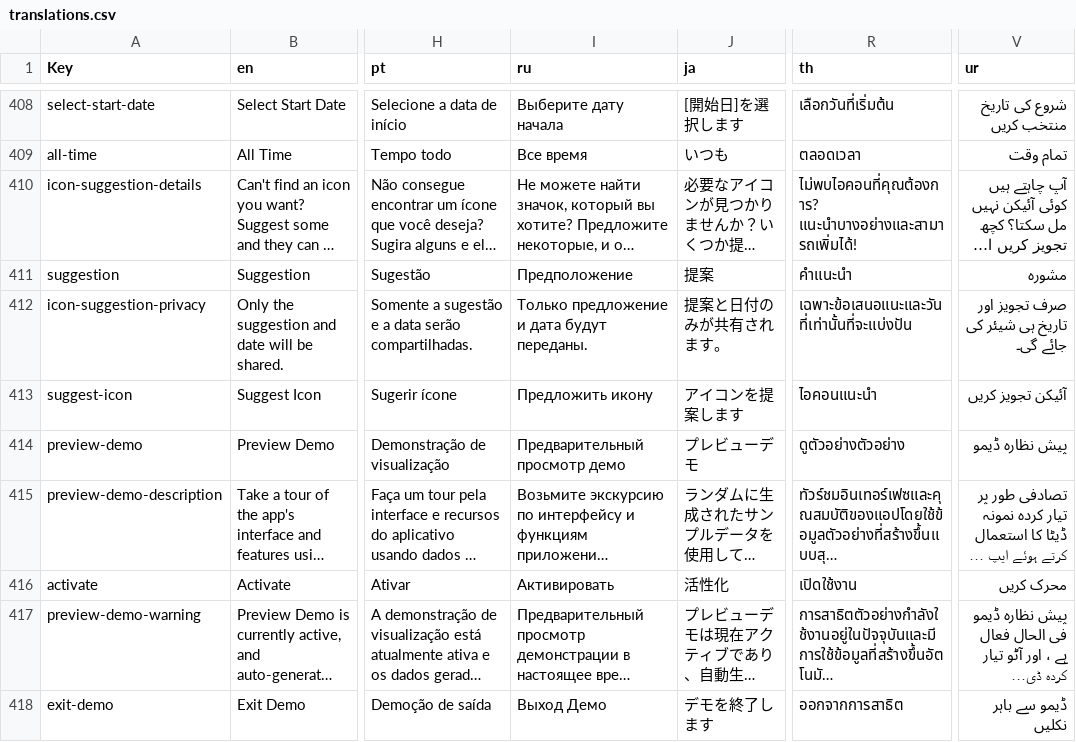
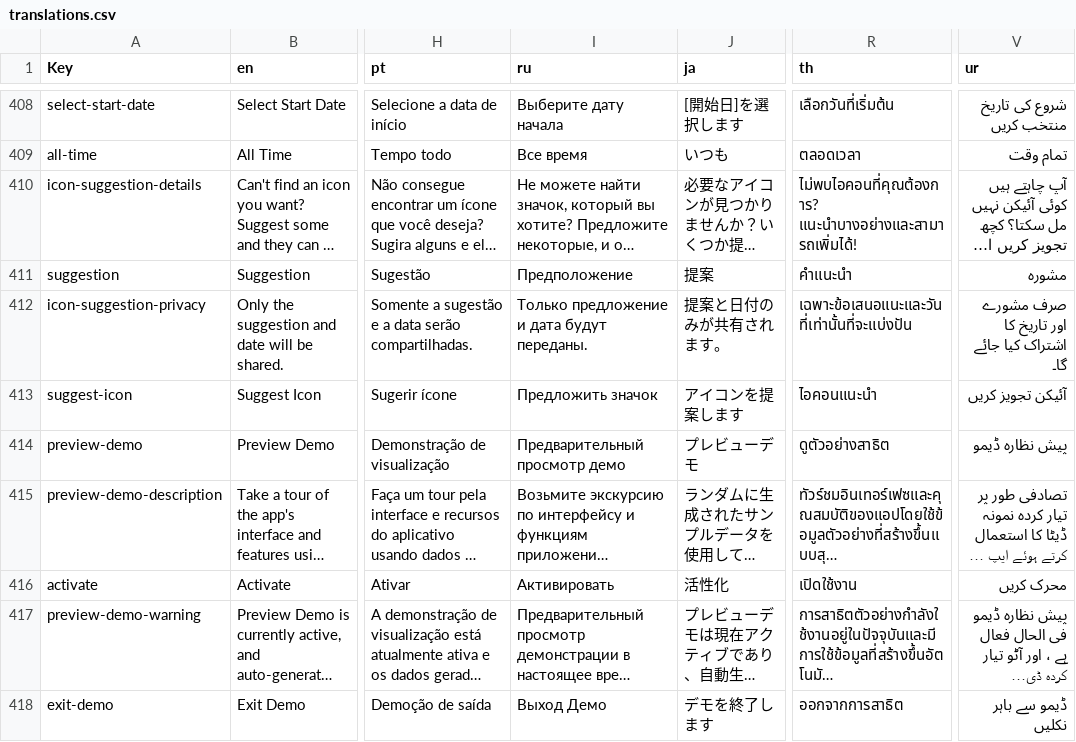
Before and after one commit to jameskokoska/Cashew, a CSV file: budget/assets/translations/translations.csv, drawn as a sheet; only a part is shown, gaps mark what is left out; long unchanged cells end in …; the diff covers the shown part only; the diff names each change by its address in the sheet, - before the commit and + after, or states it on an @@ line.

```diff
--- a/budget/assets/translations/translations.csv
+++ b/budget/assets/translations/translations.csv
-V412 (ur): صرف تجویز اور تاریخ ہی شیئر کی جائے گی۔
+V412 (ur): صرف مشورے اور تاریخ کا اشتراک کیا جائے گا۔
-I413 (ru): Предложить икону
+I413 (ru): Предложить значок
-R414 (th): ดูตัวอย่างตัวอย่าง
+R414 (th): ดูตัวอย่างสาธิต
```
Also changed, not shown: 3 added rows and 75 edited cells elsewhere in this file, 57 other files.
